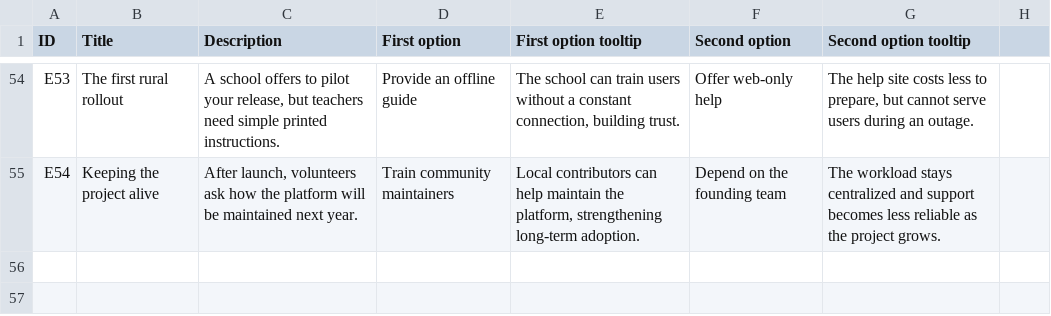
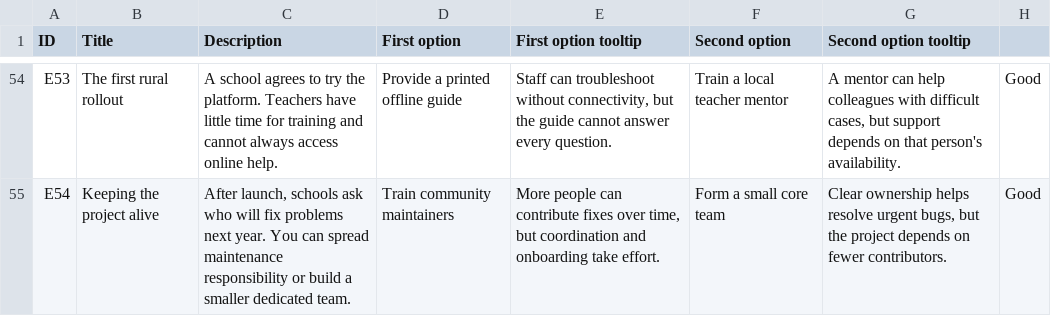
Before and after one commit to Kazakh-British-Technical-University/dpgsim, a CSV file: dpg_sim_export/Data/en/Events.csv, drawn as a sheet; only a part is shown, gaps mark what is left out; the diff covers the shown part only; the diff names each change by its address in the sheet, - before the commit and + after, or states it on an @@ line.

```diff
--- a/dpg_sim_export/Data/en/Events.csv
+++ b/dpg_sim_export/Data/en/Events.csv
-C54 (Description): A school offers to pilot your release, but teachers need simple printed instructions.
+C54 (Description): A school agrees to try the platform. Teachers have little time for training and cannot always access online help.
-D54 (First option): Provide an offline guide
+D54 (First option): Provide a printed offline guide
-E54 (First option tooltip): The school can train users without a constant connection, building trust.
+E54 (First option tooltip): Staff can troubleshoot without connectivity, but the guide cannot answer every question.
-F54 (Second option): Offer web-only help
+F54 (Second option): Train a local teacher mentor
-G54 (Second option tooltip): The help site costs less to prepare, but cannot serve users during an outage.
+G54 (Second option tooltip): A mentor can help colleagues with difficult cases, but support depends on that person's availability.
-H54:H55: (empty)
+H54:H55: Good
-C55 (Description): After launch, volunteers ask how the platform will be maintained next year.
+C55 (Description): After launch, schools ask who will fix problems next year. You can spread maintenance responsibility or build a smaller dedicated team.
-E55 (First option tooltip): Local contributors can help maintain the platform, strengthening long-term adoption.
+E55 (First option tooltip): More people can contribute fixes over time, but coordination and onboarding take effort.
-F55 (Second option): Depend on the founding team
+F55 (Second option): Form a small core team
-G55 (Second option tooltip): The workload stays centralized and support becomes less reliable as the project grows.
+G55 (Second option tooltip): Clear ownership helps resolve urgent bugs, but the project depends on fewer contributors.
```
Also changed, not shown: 38 edited cells elsewhere in this file.
